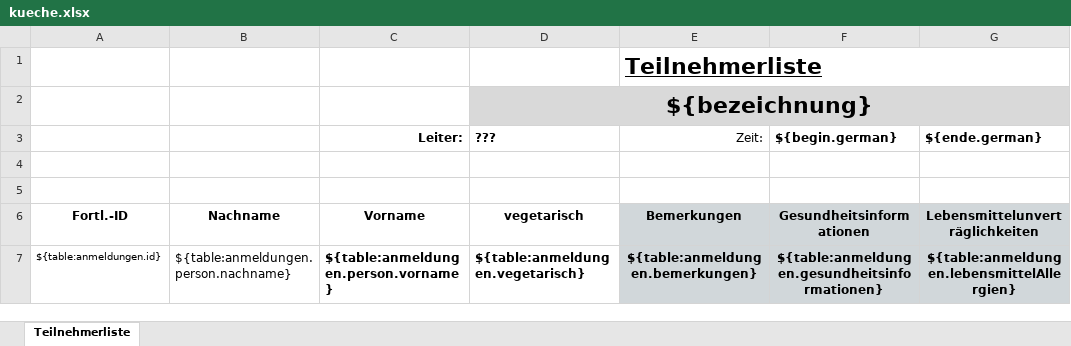
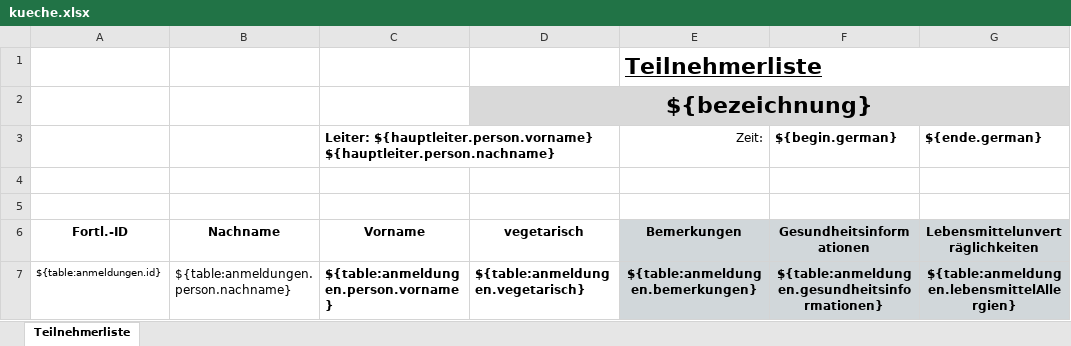
Before and after one commit to EC-Nordbund/ec-verwaltungs-app, an Excel workbook: packages/app/public/templates/kueche.xlsx, sheet Teilnehmerliste, drawn as a sheet; only a part is shown; values as stored, in another font and other column widths than the file's, no borders; charts and pictures not drawn; the diff names each change by its address in the sheet, - before the commit and + after, or states it on an @@ line.

```diff
--- a/packages/app/public/templates/kueche.xlsx (sheet Teilnehmerliste)
+++ b/packages/app/public/templates/kueche.xlsx (sheet Teilnehmerliste)
-C3 (Vorname): Leiter:
+C3 (Vorname): Leiter: ${hauptleiter.person.vorname} ${hauptleiter.person.nachname}
-C3 alignment: right
+C3 alignment: left
+C3:D3 merged
-D3 (vegetarisch): ???
+D3 (vegetarisch): (empty)
```
Also changed, not shown: packages/app/public/templates/leiter.xlsx, packages/app/public/templates/mitarbeiter.xlsx, 6 other files.
